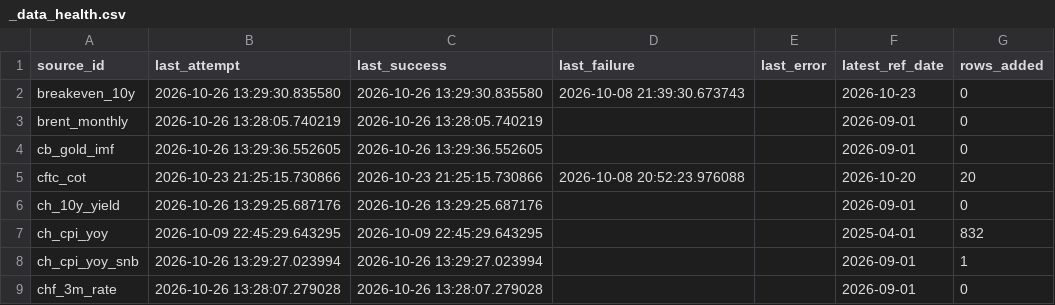
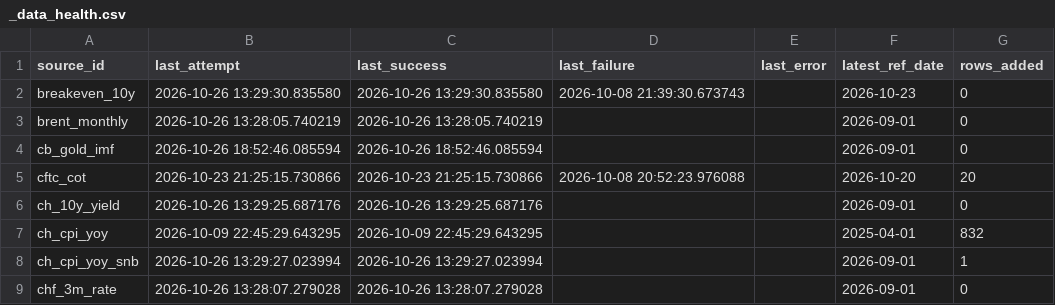
Before and after one commit to Shawhir/Commodities, a CSV file: data/store/_data_health.csv, drawn as a sheet; only a part is shown.

Commit message:
data: release run 2026-10-26

```diff
--- a/data/store/_data_health.csv
+++ b/data/store/_data_health.csv
@@ -3,3 +3,3 @@ breakeven_10y,2026-10-26 13:29:30.835580,2026-10-26 13:29:30.835580,2026-10-08 2
 brent_monthly,2026-10-26 13:28:05.740219,2026-10-26 13:28:05.740219,,,2026-09-01,0
-cb_gold_imf,2026-10-26 13:29:36.552605,2026-10-26 13:29:36.552605,,,2026-09-01,0
+cb_gold_imf,2026-10-26 18:52:46.085594,2026-10-26 18:52:46.085594,,,2026-09-01,0
 cftc_cot,2026-10-23 21:25:15.730866,2026-10-23 21:25:15.730866,2026-10-08 20:52:23.976088,,2026-10-20,20
```
